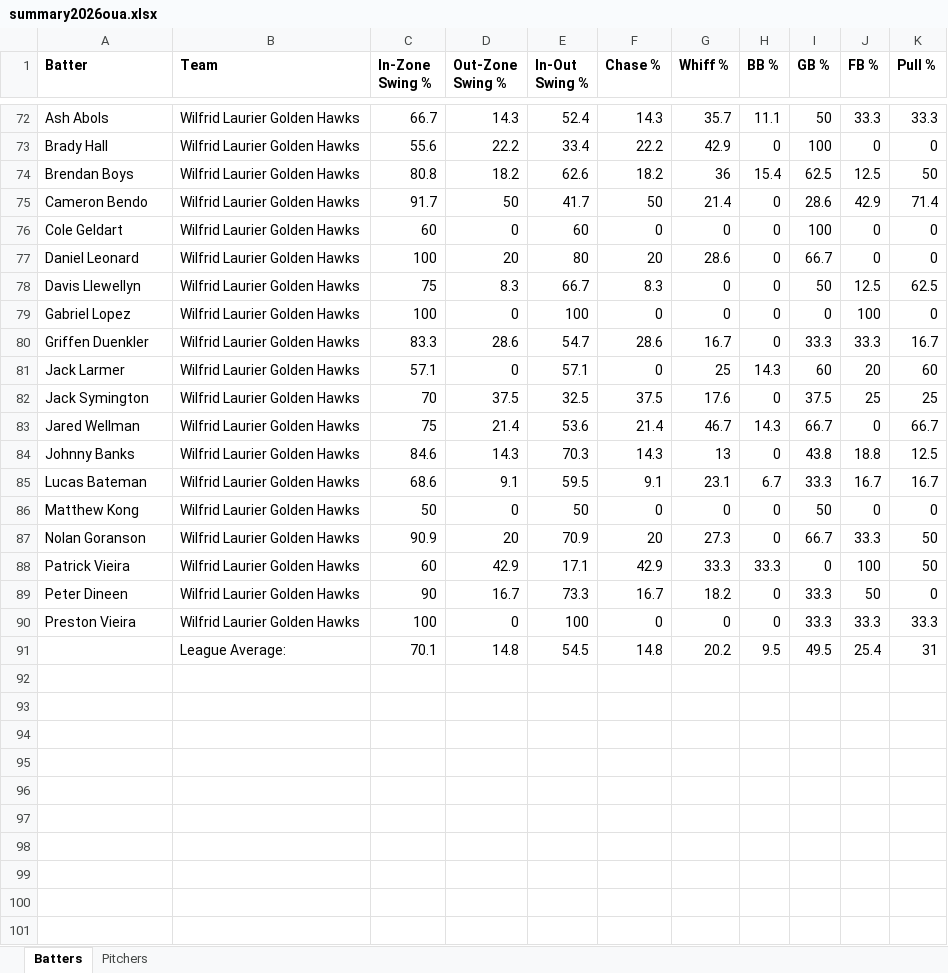
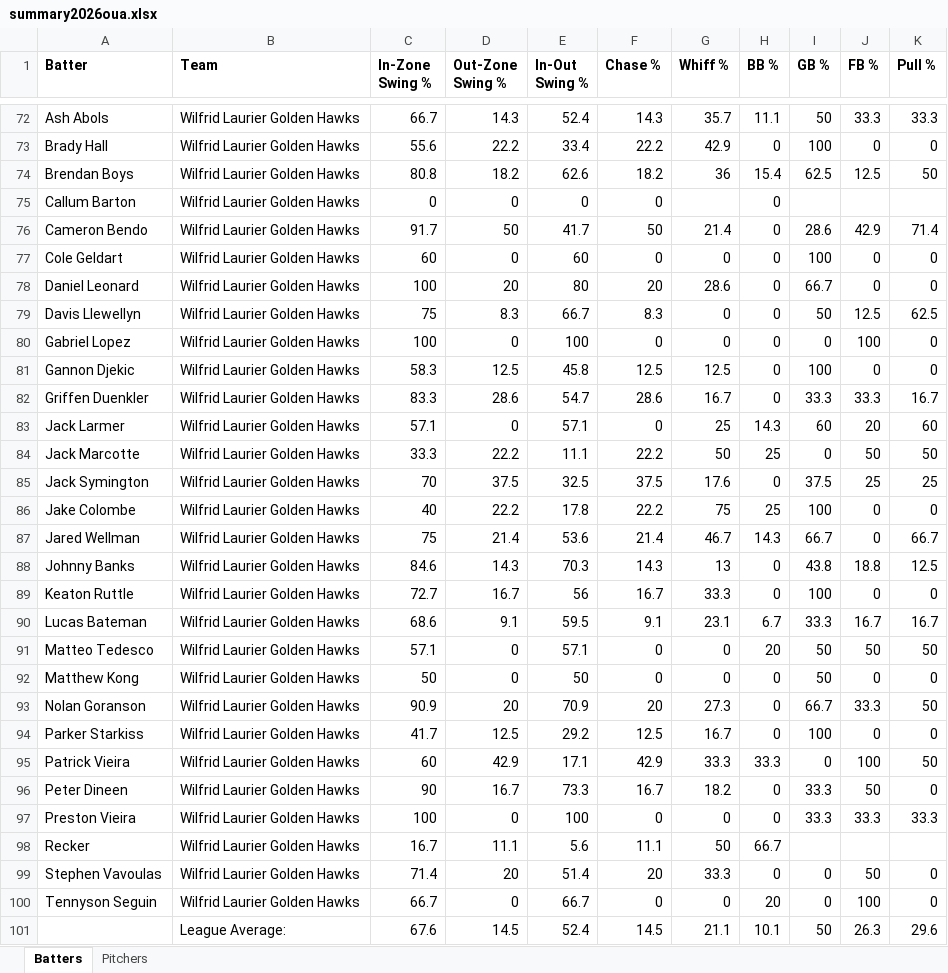
Before and after one commit to bigfishy06/data-diamond, an Excel workbook: oua/data/summary2026oua.xlsx, sheet Batters, drawn as a sheet; only a part is shown, gaps mark what is left out; values as stored, in another font and other column widths than the file's, no borders; table styles not drawn; removed rows and columns are numbered as before the commit, all else as after; the diff covers the shown part only; the diff names each change by its address in the sheet, - before the commit and + after, or states it on an @@ line.

```diff
--- a/oua/data/summary2026oua.xlsx (sheet Batters)
+++ b/oua/data/summary2026oua.xlsx (sheet Batters)
+row 75: Callum Barton | Wilfrid Laurier Golden Hawks | 0 | 0 | 0 | 0 |  | 0
+row 81: Gannon Djekic | Wilfrid Laurier Golden Hawks | 58.3 | 12.5 | 45.8 | 12.5 | 12.5 | 0 | 100 | 0 | 0
+row 84: Jack Marcotte | Wilfrid Laurier Golden Hawks | 33.3 | 22.2 | 11.1 | 22.2 | 50 | 25 | 0 | 50 | 50
+row 86: Jake Colombe | Wilfrid Laurier Golden Hawks | 40 | 22.2 | 17.8 | 22.2 | 75 | 25 | 100 | 0 | 0
+row 89: Keaton Ruttle | Wilfrid Laurier Golden Hawks | 72.7 | 16.7 | 56 | 16.7 | 33.3 | 0 | 100 | 0 | 0
+row 91: Matteo Tedesco | Wilfrid Laurier Golden Hawks | 57.1 | 0 | 57.1 | 0 | 0 | 20 | 50 | 50 | 50
+row 94: Parker Starkiss | Wilfrid Laurier Golden Hawks | 41.7 | 12.5 | 29.2 | 12.5 | 16.7 | 0 | 100 | 0 | 0
-row 91:  | League Average: | 70.1 | 14.8 | 54.5 | 14.8 | 20.2 | 9.5 | 49.5 | 25.4 | 31
+row 98: Recker | Wilfrid Laurier Golden Hawks | 16.7 | 11.1 | 5.6 | 11.1 | 50 | 66.7
+row 99: Stephen Vavoulas | Wilfrid Laurier Golden Hawks | 71.4 | 20 | 51.4 | 20 | 33.3 | 0 | 0 | 50 | 0
+row 100: Tennyson Seguin | Wilfrid Laurier Golden Hawks | 66.7 | 0 | 66.7 | 0 | 0 | 20 | 0 | 100 | 0
+row 101:  | League Average: | 67.6 | 14.5 | 52.4 | 14.5 | 21.1 | 10.1 | 50 | 26.3 | 29.6
```
Also changed, not shown: 79 edited cells elsewhere in this sheet, sheet Pitchers, 4 other files.
